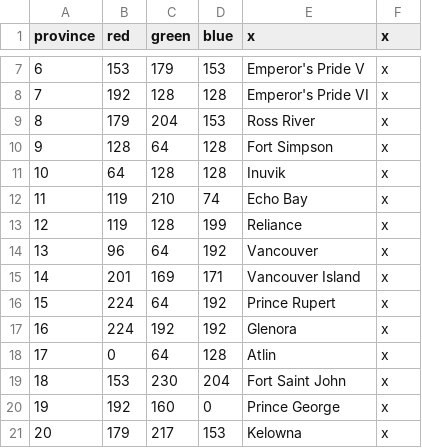
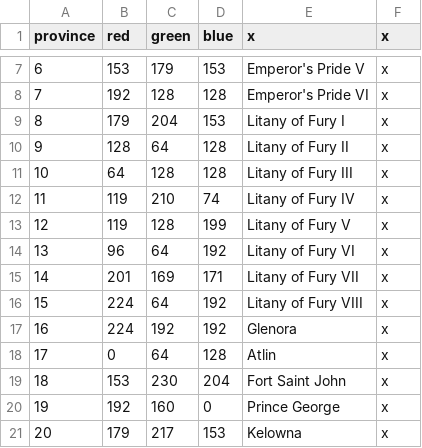
Before and after one commit to s-williams/Victoria-2-X, a CSV file: map/definition.csv, drawn as a sheet; only a part is shown, gaps mark what is left out.

Commit message:
Litany of Fury

```diff
--- a/map/definition.csv
+++ b/map/definition.csv
@@ -8,10 +8,10 @@ province;red;green;blue;x;x
 7;192;128;128;Emperor's Pride VI;x
-8;179;204;153;Ross River;x
-9;128;64;128;Fort Simpson;x
-10;64;128;128;Inuvik;x
-11;119;210;74;Echo Bay;x
-12;119;128;199;Reliance;x
-13;96;64;192;Vancouver;x
-14;201;169;171;Vancouver Island;x
-15;224;64;192;Prince Rupert;x
+8;179;204;153;Litany of Fury I;x
+9;128;64;128;Litany of Fury II;x
+10;64;128;128;Litany of Fury III;x
+11;119;210;74;Litany of Fury IV;x
+12;119;128;199;Litany of Fury V;x
+13;96;64;192;Litany of Fury VI;x
+14;201;169;171;Litany of Fury VII;x
+15;224;64;192;Litany of Fury VIII;x
 16;224;192;192;Glenora;x
```
Also changed, not shown: 20 other files.
